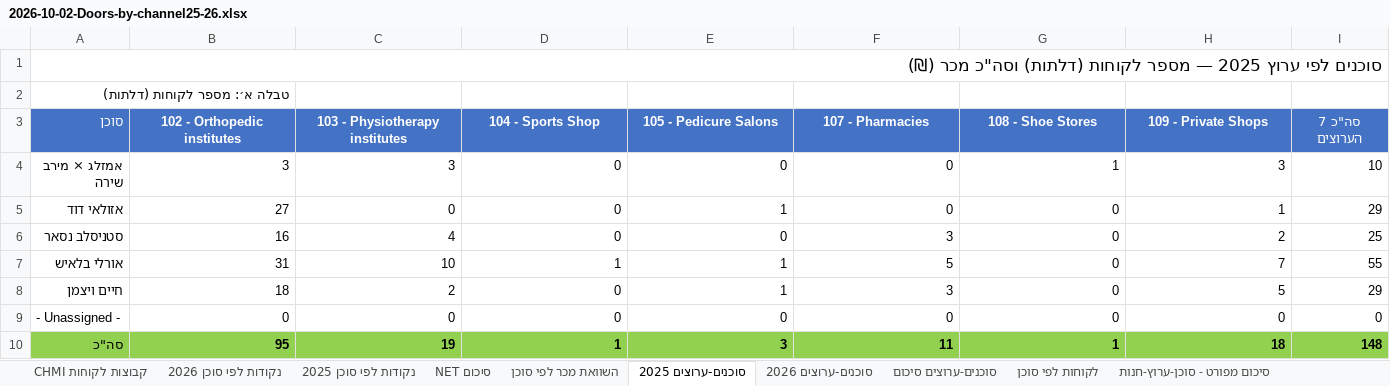
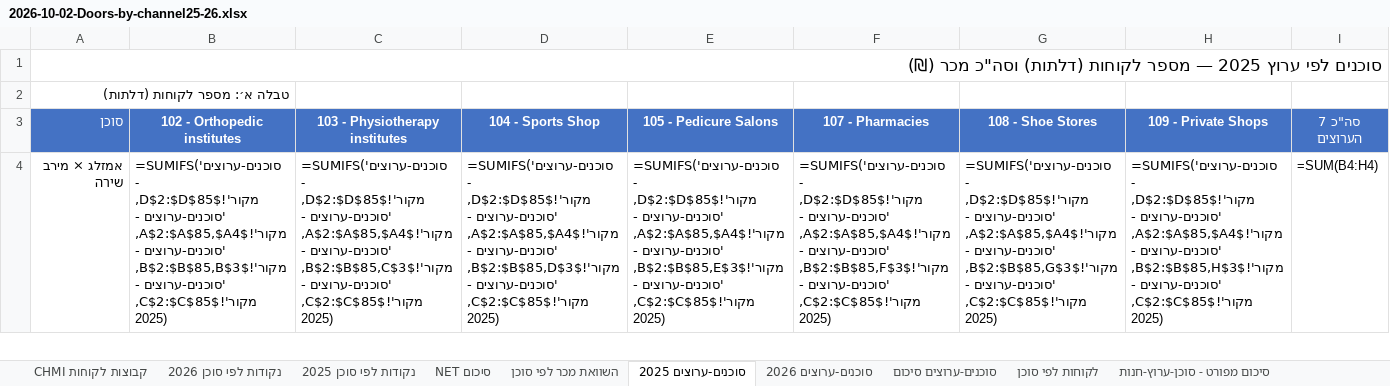
Before and after one commit to 1eyalsadot/the-5-agents, an Excel workbook: kirill/outputs/2026-10-02-Doors-by-channel25-26.xlsx, sheet סוכנים-ערוצים 2025, drawn as a sheet; only a part is shown; values as stored, in another font and other column widths than the file's, no borders; formulas without a stored value are shown as written; removed rows and columns are numbered as before the commit, all else as after; the diff covers the shown part only; the diff names each change by its address in the sheet, - before the commit and + after, or states it on an @@ line.

```diff
--- a/kirill/outputs/2026-10-02-Doors-by-channel25-26.xlsx (sheet סוכנים-ערוצים 2025)
+++ b/kirill/outputs/2026-10-02-Doors-by-channel25-26.xlsx (sheet סוכנים-ערוצים 2025)
-row 4: אמזלג × מירב שירה | 3 | 3 | 0 | 0 | 0 | 1 | 3 | 10
-row 5: אזולאי דוד | 27 | 0 | 0 | 1 | 0 | 0 | 1 | 29
-row 6: סטניסלב נסאר | 16 | 4 | 0 | 0 | 3 | 0 | 2 | 25
-row 7: אורלי בלאיש | 31 | 10 | 1 | 1 | 5 | 0 | 7 | 55
-row 8: חיים ויצמן | 18 | 2 | 0 | 1 | 3 | 0 | 5 | 29
-row 9: - Unassigned - | 0 | 0 | 0 | 0 | 0 | 0 | 0 | 0
-row 10: סה"כ | 95 | 19 | 1 | 3 | 11 | 1 | 18 | 148
+row 4: אמזלג × מירב שירה | =SUMIFS('סוכנים-ערוצים - מקור'!$D$2:$D$85,'סוכנים-ערוצים - מקור'!$A$2:$A$85,$A4,'סוכנים-ערוצים - מקור'!$B$2:$B$85,B$3,'סוכנים-ערוצים - מקור'!$C$2:$C$85,2025) | =SUMIFS('סוכנים-ערוצים - מקור'!$D$2:$D$85,'סוכנים-ערוצים - מקור'!$A$2:$A$85,$A4,'סוכנים-ערוצים - מקור'!$B$2:$B$85,C$3,'סוכנים-ערוצים - מקור'!$C$2:$C$85,2025) | =SUMIFS('סוכנים-ערוצים - מקור'!$D$2:$D$85,'סוכנים-ערוצים - מקור'!$A$2:$A$85,$A4,'סוכנים-ערוצים - מקור'!$B$2:$B$85,D$3,'סוכנים-ערוצים - מקור'!$C$2:$C$85,2025) | =SUMIFS('סוכנים-ערוצים - מקור'!$D$2:$D$85,'סוכנים-ערוצים - מקור'!$A$2:$A$85,$A4,'סוכנים-ערוצים - מקור'!$B$2:$B$85,E$3,'סוכנים-ערוצים - מקור'!$C$2:$C$85,2025) | =SUMIFS('סוכנים-ערוצים - מקור'!$D$2:$D$85,'סוכנים-ערוצים - מקור'!$A$2:$A$85,$A4,'סוכנים-ערוצים - מקור'!$B$2:$B$85,F$3,'סוכנים-ערוצים - מקור'!$C$2:$C$85,2025) | =SUMIFS('סוכנים-ערוצים - מקור'!$D$2:$D$85,'סוכנים-ערוצים - מקור'!$A$2:$A$85,$A4,'סוכנים-ערוצים - מקור'!$B$2:$B$85,G$3,'סוכנים-ערוצים - מקור'!$C$2:$C$85,2025) | =SUMIFS('סוכנים-ערוצים - מקור'!$D$2:$D$85,'סוכנים-ערוצים - מקור'!$A$2:$A$85,$A4,'סוכנים-ערוצים - מקור'!$B$2:$B$85,H$3,'סוכנים-ערוצים - מקור'!$C$2:$C$85,2025) | =SUM(B4:H4)
```
Also changed, not shown: 13 added rows and 7 removed rows elsewhere in this sheet, sheet סיכום מפורט - סוכן-ערוץ-חנות, sheet לקוחות לפי סוכן, sheet סוכנים-ערוצים 2026, sheet נקודות לפי סוכן 2026, sheet נקודות לפי סוכן 2025, sheet סוכנים-ערוצים סיכום, 3 more sheets.
